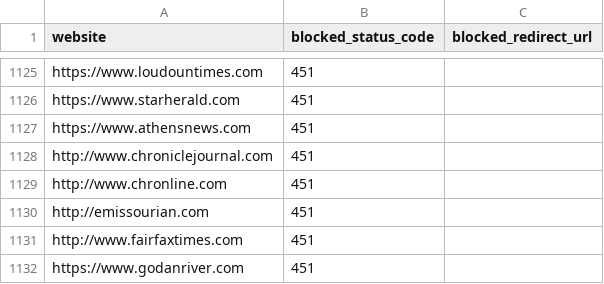
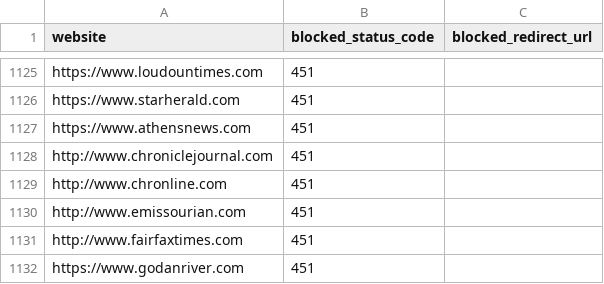
Before and after one commit to VerifiedJoseph/GDPR451, a CSV file: websites.csv, drawn as a sheet; only a part is shown, gaps mark what is left out.

Commit message:
Add www[.] to emissourian.com

```diff
--- a/websites.csv
+++ b/websites.csv
@@ -1129,3 +1129,3 @@ http://www.chroniclejournal.com,451,
 http://www.chronline.com,451,
-http://emissourian.com,451,
+http://www.emissourian.com,451,
 http://www.fairfaxtimes.com,451,
```
